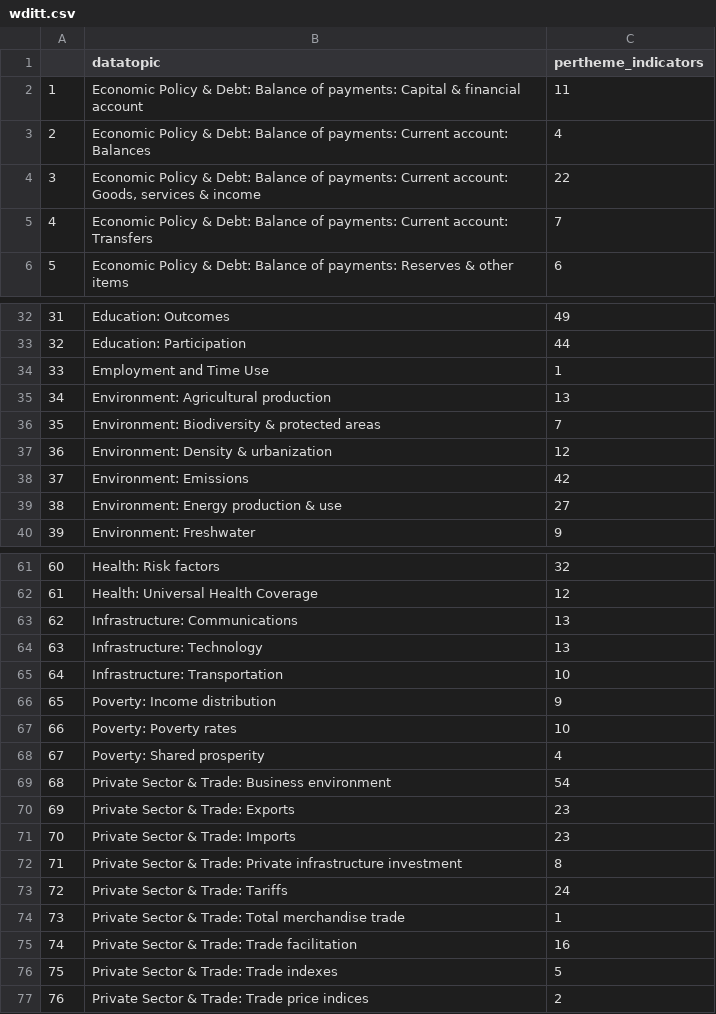
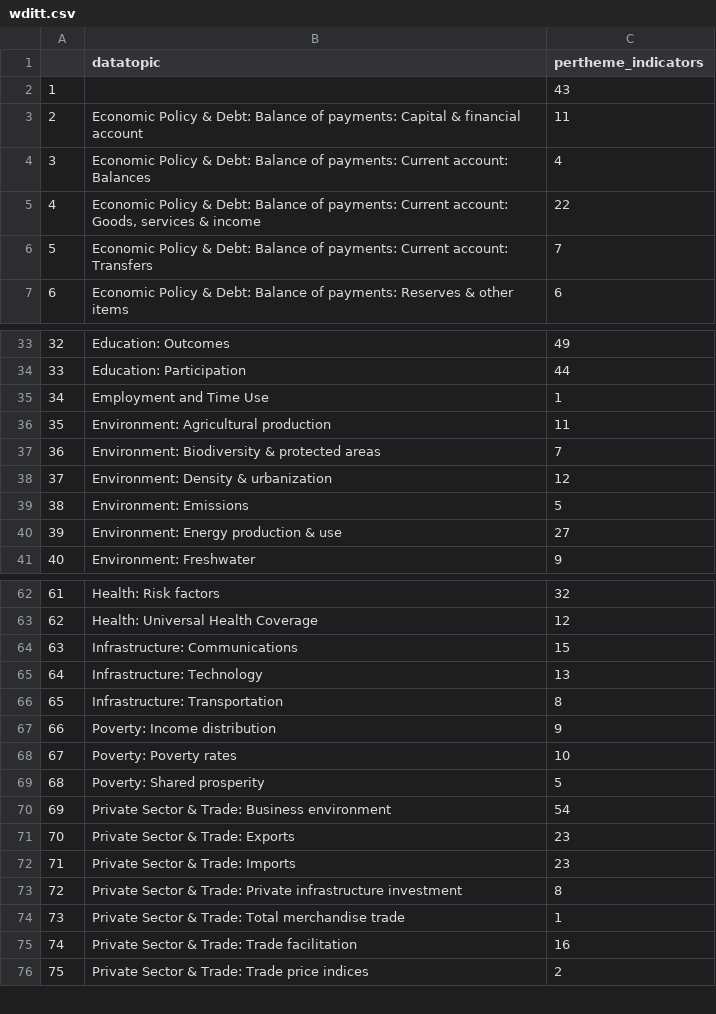
Before and after one commit to WB-DECIS/wdi_indicator_monitor-public, a CSV file: data/wditt.csv, drawn as a sheet; only a part is shown, gaps mark what is left out; removed rows and columns are numbered as before the commit, all else as after; the diff covers the shown part only; the diff names each change by its address in the sheet, - before the commit and + after, or states it on an @@ line.

```diff
--- a/data/wditt.csv
+++ b/data/wditt.csv
+row 2: 1 |  | 43
@@ column A renumbered from row 3 down @@
-C36 (pertheme_indicators): 13
+C36 (pertheme_indicators): 11
-C39 (pertheme_indicators): 42
+C39 (pertheme_indicators): 5
-C64 (pertheme_indicators): 13
+C64 (pertheme_indicators): 15
-C66 (pertheme_indicators): 10
+C66 (pertheme_indicators): 8
-C69 (pertheme_indicators): 4
+C69 (pertheme_indicators): 5
-row 73: 72 | Private Sector & Trade: Tariffs | 24
-row 76: 75 | Private Sector & Trade: Trade indexes | 5
```
Also changed, not shown: 4 edited cells elsewhere in this file, data/wdii.csv, data/wdiyc.csv, 4 other files.
